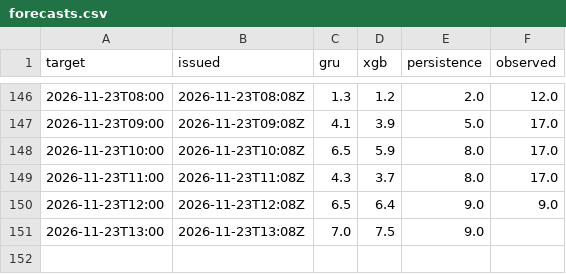
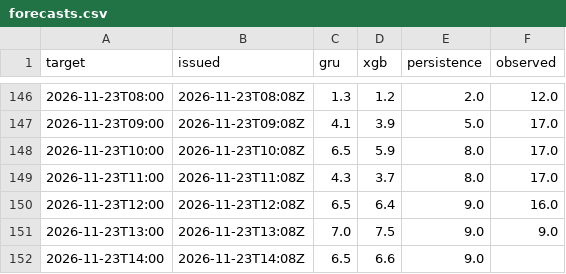
Before and after one commit to makio-san/oculstorm, a CSV file: forecasts.csv, drawn as a sheet; only a part is shown, gaps mark what is left out.

```diff
--- a/forecasts.csv
+++ b/forecasts.csv
@@ -149,3 +149,4 @@ target,issued,gru,xgb,persistence,observed
 2026-11-23T11:00,2026-11-23T11:08Z,4.3,3.7,8.0,17.0
-2026-11-23T12:00,2026-11-23T12:08Z,6.5,6.4,9.0,9.0
-2026-11-23T13:00,2026-11-23T13:08Z,7.0,7.5,9.0,
+2026-11-23T12:00,2026-11-23T12:08Z,6.5,6.4,9.0,16.0
+2026-11-23T13:00,2026-11-23T13:08Z,7.0,7.5,9.0,9.0
+2026-11-23T14:00,2026-11-23T14:08Z,6.5,6.6,9.0,
```
